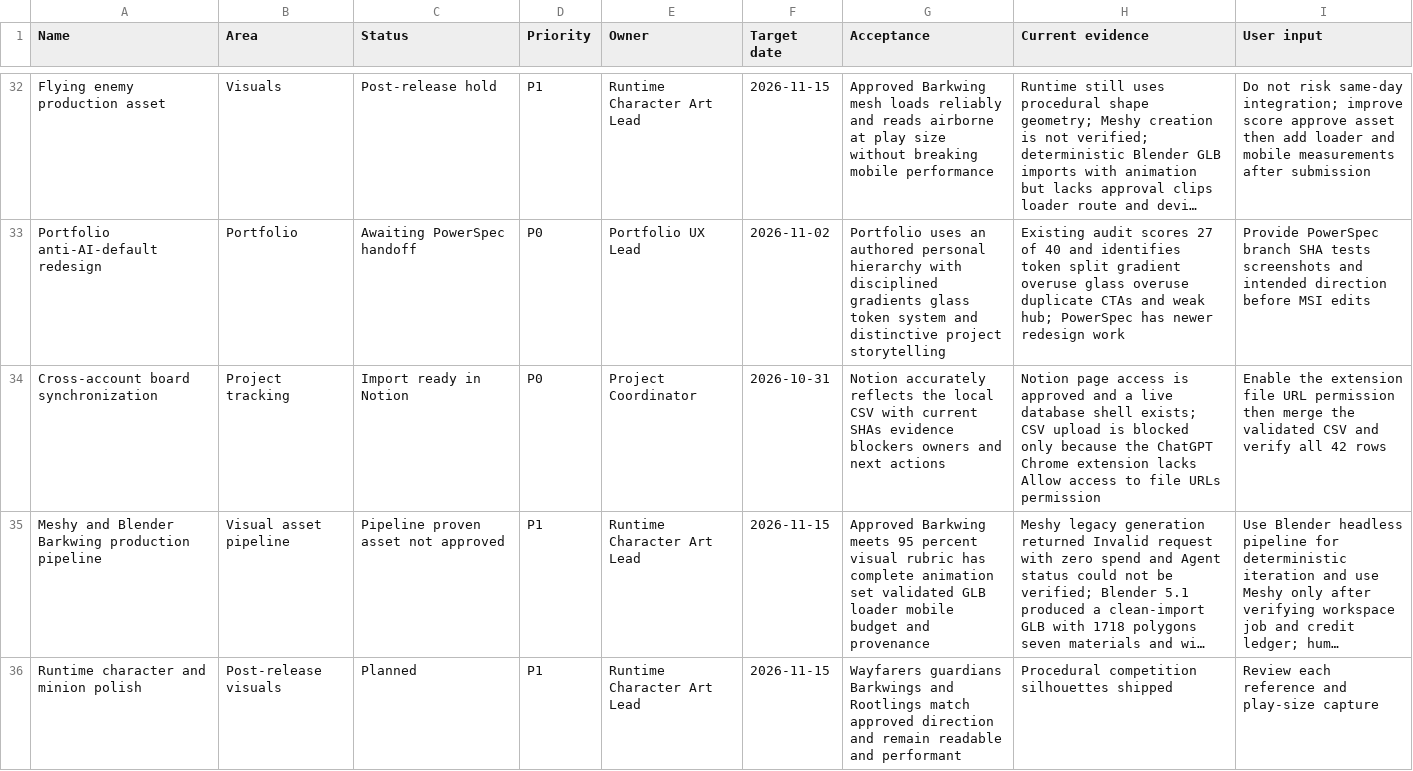
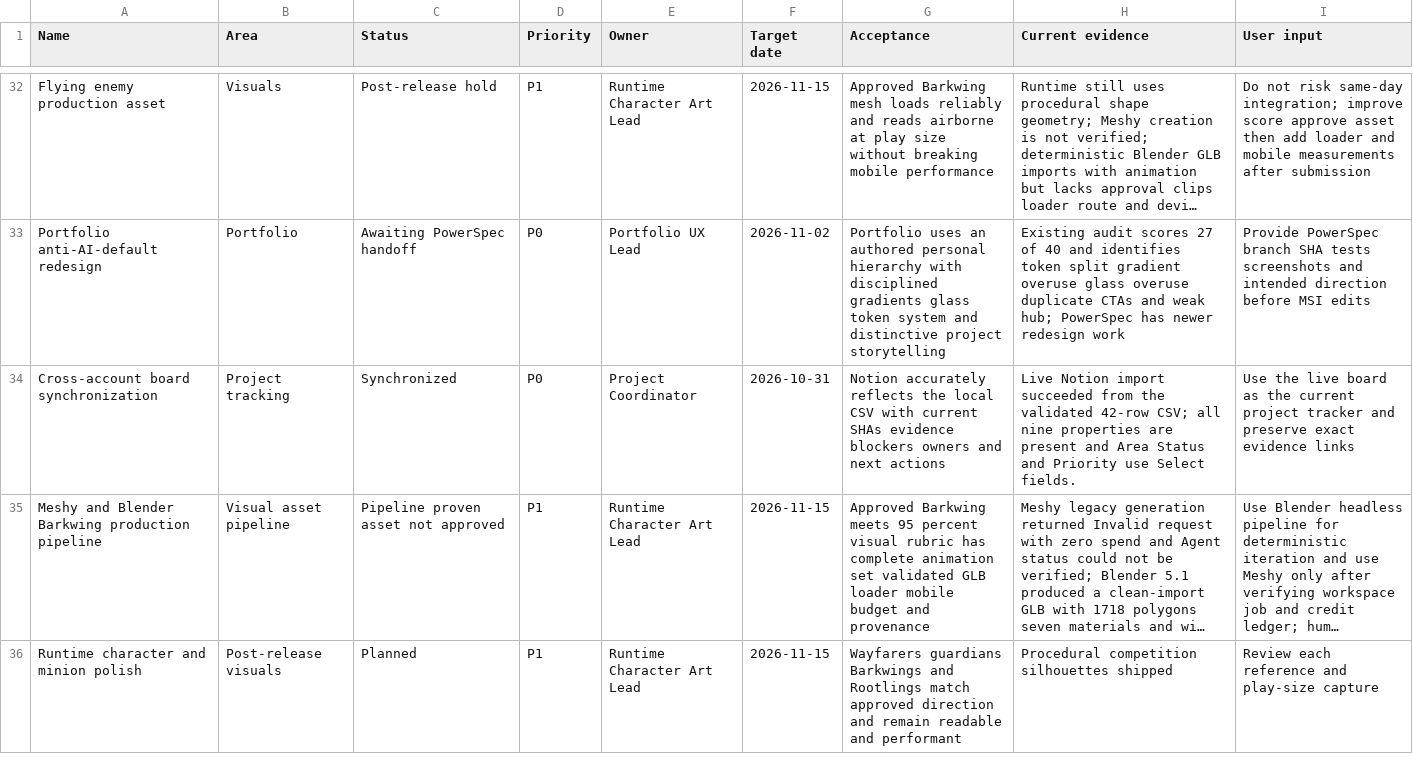
Before and after one commit to GrizzwaldHouse/Dungeon-Core, a CSV file: docs/NOTION_TASK_BOARD.csv, drawn as a sheet; only a part is shown, gaps mark what is left out; long unchanged cells end in …; the diff names each change by its address in the sheet, - before the commit and + after, or states it on an @@ line.

Commit message:
Confirm live Notion task board

```diff
--- a/docs/NOTION_TASK_BOARD.csv
+++ b/docs/NOTION_TASK_BOARD.csv
-C34 (Status): Import ready in Notion
+C34 (Status): Synchronized
-H34 (Current evidence): Notion page access is approved and a live database shell exists; CSV upload is blocked only because the ChatGPT Chrome extension lacks Allow access to file URLs permission
+H34 (Current evidence): Live Notion import succeeded from the validated 42-row CSV; all nine properties are present and Area Status and Priority use Select fields.
-I34 (User input): Enable the extension file URL permission then merge the validated CSV and verify all 42 rows
+I34 (User input): Use the live board as the current project tracker and preserve exact evidence links
```
Also changed, not shown: 1 other file.
